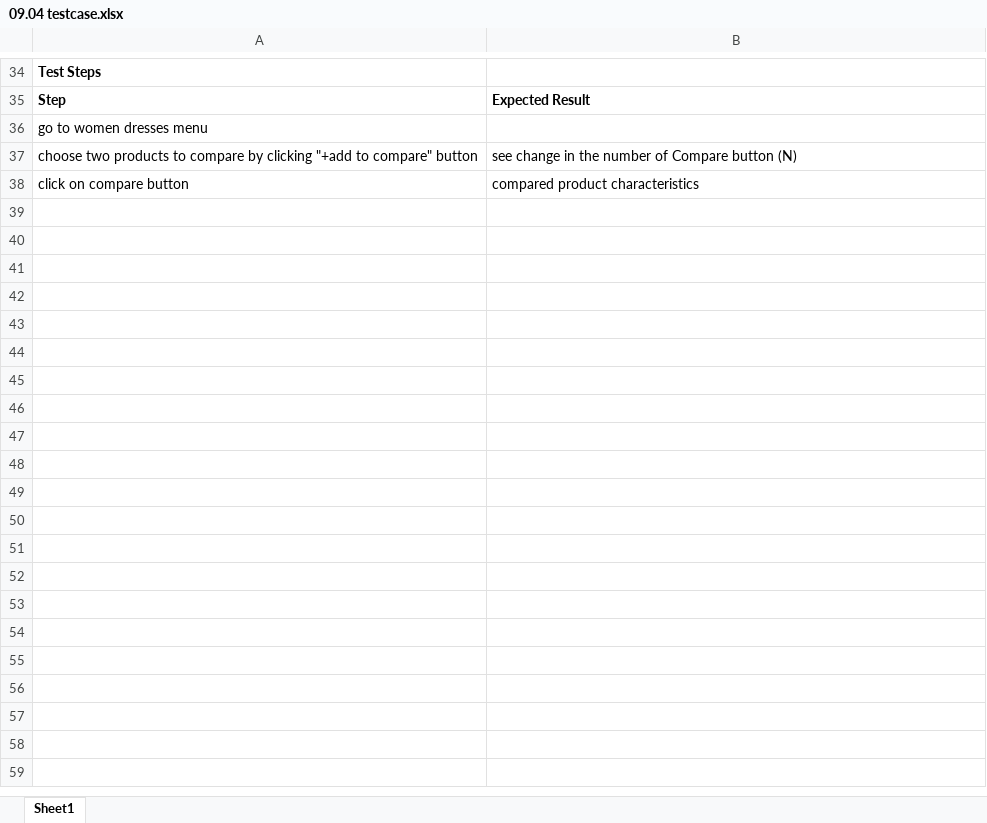
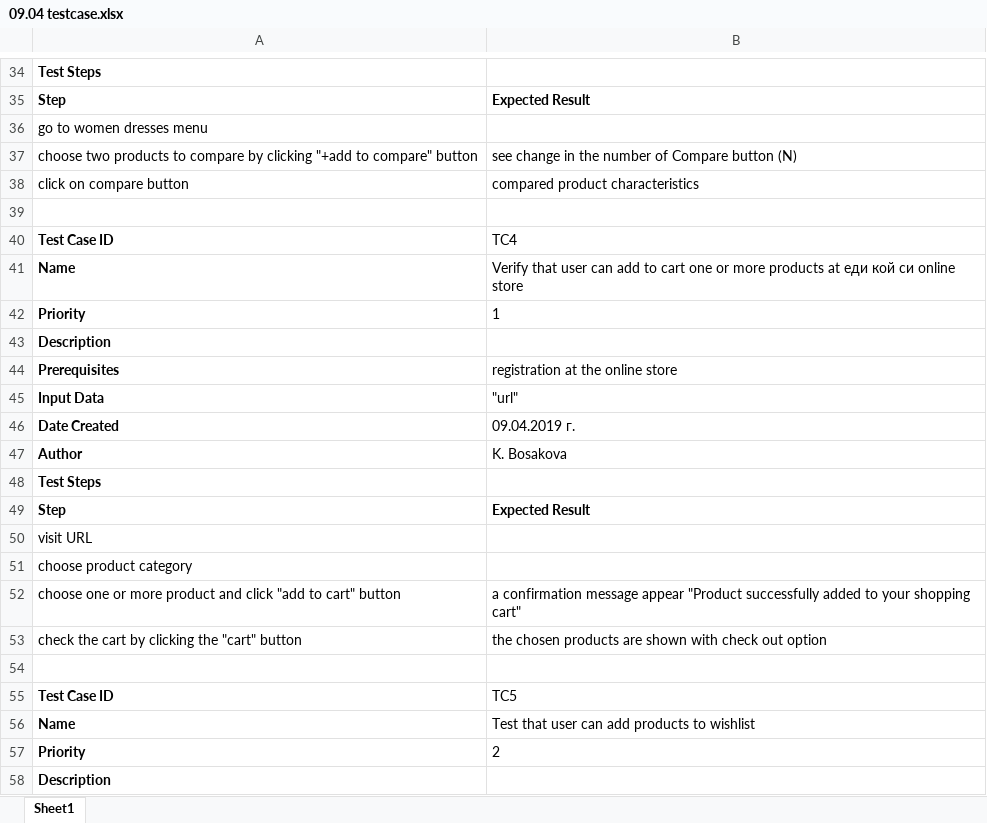
Before and after one commit to martanasov/Skillo_QA_2603, an Excel workbook: kristina bosakova/Занятие 5/09.04 testcase.xlsx, sheet Sheet1, drawn as a sheet; only a part is shown, gaps mark what is left out; values as stored, in another font and other column widths than the file's, no borders; the diff covers the shown part only; the diff names each change by its address in the sheet, - before the commit and + after, or states it on an @@ line.

Commit message:
more test cases

```diff
--- a/kristina bosakova/Занятие 5/09.04 testcase.xlsx (sheet Sheet1)
+++ b/kristina bosakova/Занятие 5/09.04 testcase.xlsx (sheet Sheet1)
+row 39: (empty)
+row 40: Test Case ID | TC4
+row 41: Name | Verify that user can add to cart one or more products at еди кой си online store
+row 42: Priority | 1
+row 43: Description
+row 44: Prerequisites | registration at the online store
+row 45: Input Data | "url"
+row 46: Date Created | 09.04.2019 г.
+row 47: Author | K. Bosakova
+row 48: Test Steps
+row 49: Step | Expected Result
+row 50: visit URL
+row 51: choose product category
+row 52: choose one or more product and click "add to cart" button | a confirmation message appear "Product successfully added to your shopping cart"
+row 53: check the cart by clicking the "cart" button | the chosen products are shown with check out option
+row 54: (empty)
+row 55: Test Case ID | TC5
+row 56: Name | Test that user can add products to wishlist
+row 57: Priority | 2
+row 58: Description
```
Also changed, not shown: 40 added rows elsewhere in this sheet.
